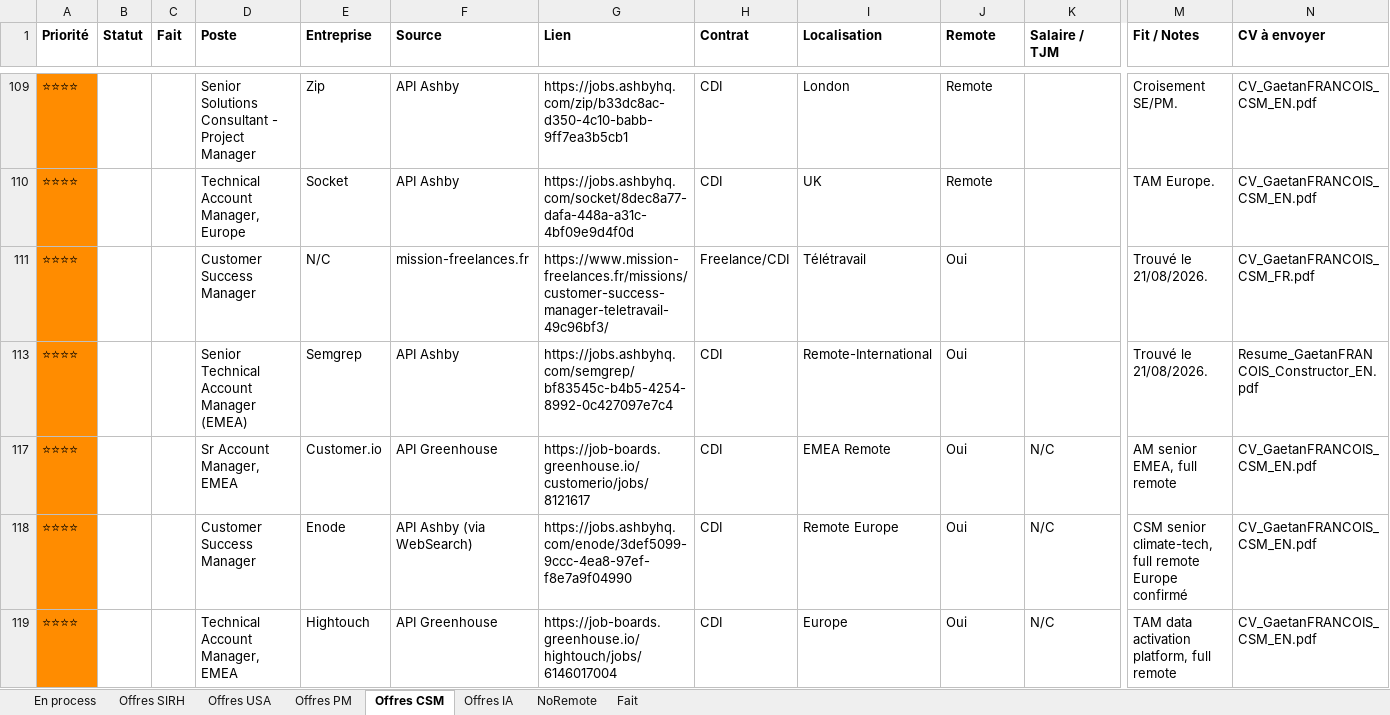
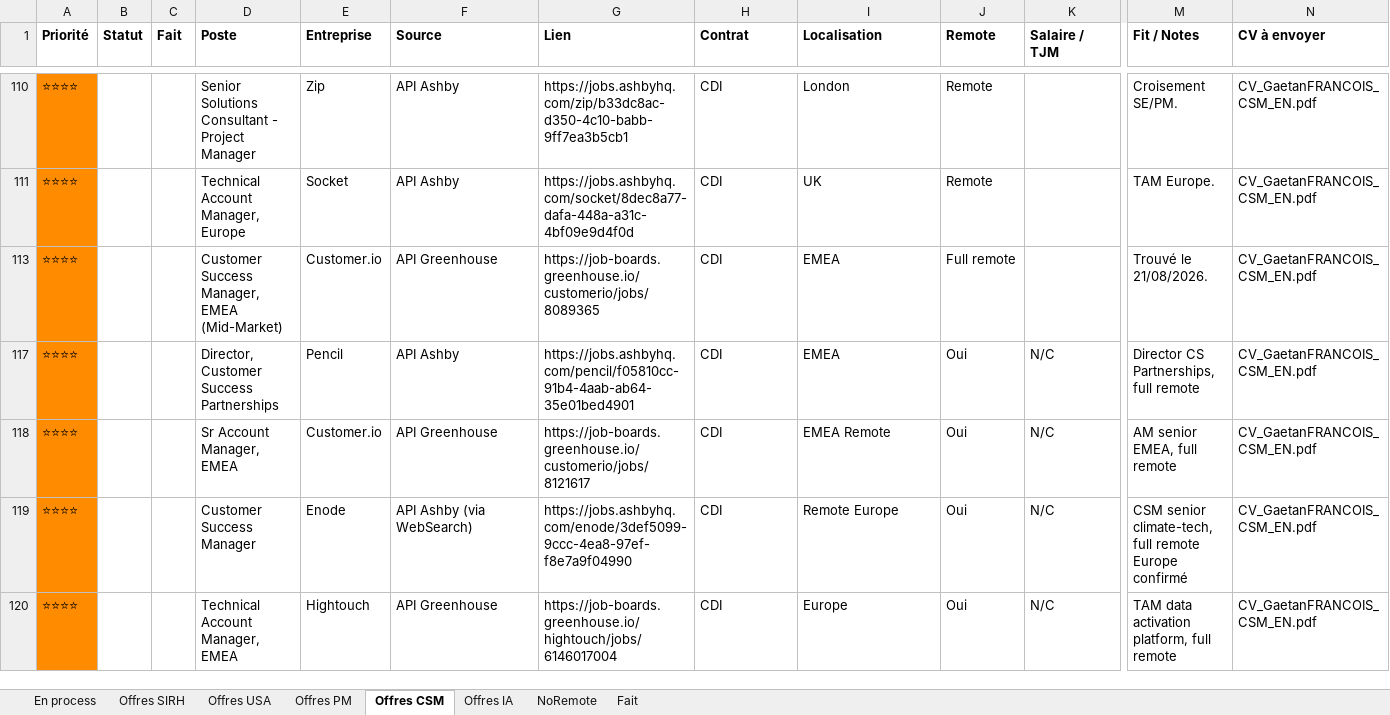
Before and after one commit to MisterZogs/recherche-taf, an Excel workbook: offres_emploi.xlsx, sheet Offres CSM, drawn as a sheet; only a part is shown, gaps mark what is left out; values as stored, in another font and other column widths than the file's, no borders; addresses are those after the commit; the diff covers the shown part only; the diff names each change by its address in the sheet, - before the commit and + after, or states it on an @@ line.

Commit message:
Relance exhaustive 25/08/2026 : 4 recherches parallèles, 52 nouvelles offres
FR/freelance, APIs ATS (Ashby/Lever/Greenhouse/Atlassian), boards remote/VC EU,
USA + niches IA/PM. 238 candidates compilées, 186 doublons filtrés automatiquement.

```diff
--- a/offres_emploi.xlsx (sheet Offres CSM)
+++ b/offres_emploi.xlsx (sheet Offres CSM)
-D113 (Poste): Customer Success Manager
+D113 (Poste): Customer Success Manager, EMEA (Mid-Market)
-E113 (Entreprise): N/C
+E113 (Entreprise): Customer.io
-F113 (Source): mission-freelances.fr
+F113 (Source): API Greenhouse
-G113 (Lien): https://www.mission-freelances.fr/missions/customer-success-manager-teletravail-49c96bf3/
+G113 (Lien): https://job-boards.greenhouse.io/customerio/jobs/8089365
-H113 (Contrat): Freelance/CDI
+H113 (Contrat): CDI
-I113 (Localisation): Télétravail
+I113 (Localisation): EMEA
-J113 (Remote): Oui
+J113 (Remote): Full remote
-N113 (CV à envoyer): CV_GaetanFRANCOIS_CSM_FR.pdf
+N113 (CV à envoyer): CV_GaetanFRANCOIS_CSM_EN.pdf
-D117 (Poste): Senior Technical Account Manager (EMEA)
+D117 (Poste): Director, Customer Success Partnerships
-E117 (Entreprise): Semgrep
+E117 (Entreprise): Pencil
-G117 (Lien): https://jobs.ashbyhq.com/semgrep/bf83545c-b4b5-4254-8992-0c427097e7c4
+G117 (Lien): https://jobs.ashbyhq.com/pencil/f05810cc-91b4-4aab-ab64-35e01bed4901
-I117 (Localisation): Remote-International
+I117 (Localisation): EMEA
-K117 (Salaire / TJM): (empty)
+K117 (Salaire / TJM): N/C
-M117 (Fit / Notes): Trouvé le 21/08/2026.
+M117 (Fit / Notes): Director CS Partnerships, full remote
-N117 (CV à envoyer): Resume_GaetanFRANCOIS_Constructor_EN.pdf
+N117 (CV à envoyer): CV_GaetanFRANCOIS_CSM_EN.pdf
```
Also changed, not shown: 6 added rows, 45 hidden or unhidden rows, 163 edited cells and cell formats elsewhere in this sheet, sheet Offres SIRH, sheet Offres IA, sheet NoRemote, sheet Offres PM, sheet Offres USA, hidden cells.
